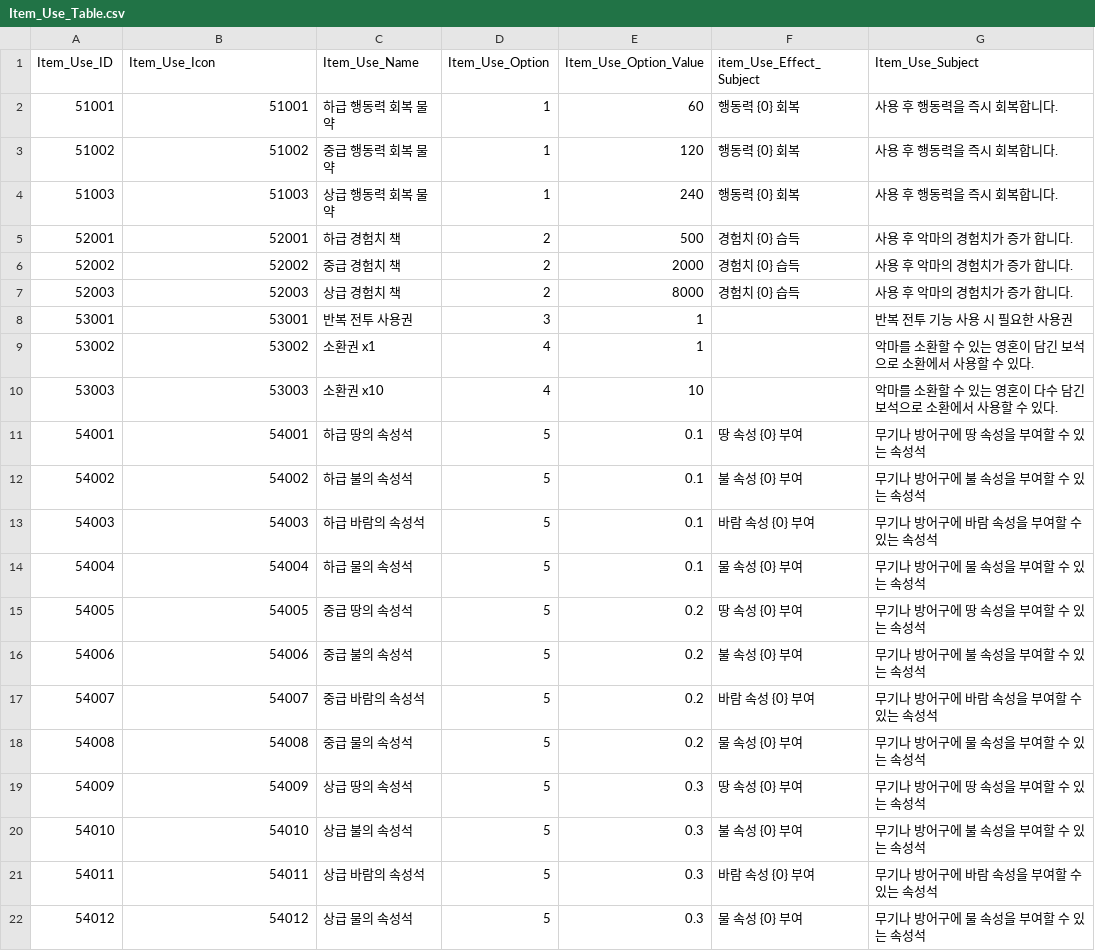
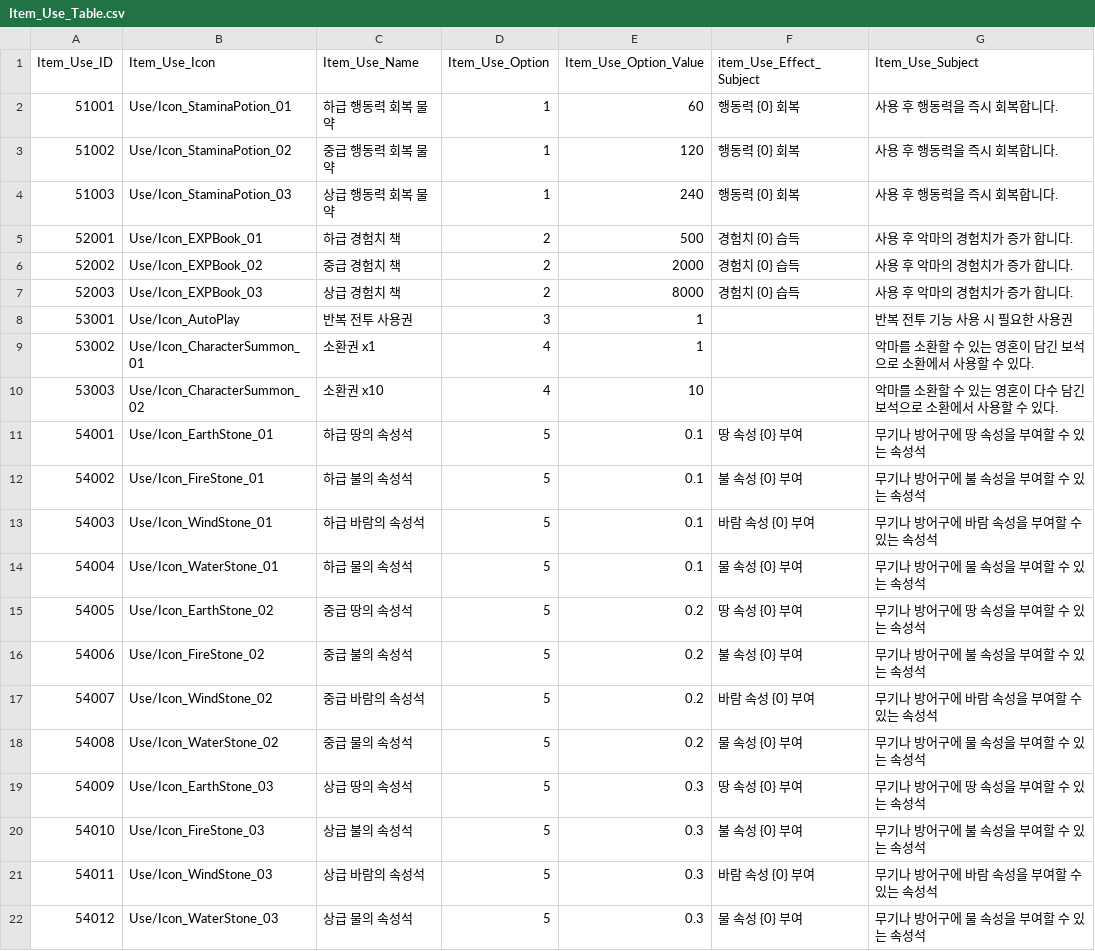
Before and after one commit to wodud1378/castle-hero, a CSV file: CastleHero-UnityClient/Assets/Resources/LocalDB/Item_Use_Table.csv, drawn as a sheet.

```diff
--- a/CastleHero-UnityClient/Assets/Resources/LocalDB/Item_Use_Table.csv
+++ b/CastleHero-UnityClient/Assets/Resources/LocalDB/Item_Use_Table.csv
@@ -1,22 +1,22 @@
 Item_Use_ID,Item_Use_Icon,Item_Use_Name,Item_Use_Option,Item_Use_Option_Value,item_Use_Effect_Subject,Item_Use_Subject
-51001,51001,하급 행동력 회복 물약,1,60,행동력 {0} 회복,사용 후 행동력을 즉시 회복합니다.
-51002,51002,중급 행동력 회복 물약,1,120,행동력 {0} 회복,사용 후 행동력을 즉시 회복합니다.
-51003,51003,상급 행동력 회복 물약,1,240,행동력 {0} 회복,사용 후 행동력을 즉시 회복합니다.
-52001,52001,하급 경험치 책,2,500,경험치 {0} 습득,사용 후 악마의 경험치가 증가 합니다.
-52002,52002,중급 경험치 책,2,2000,경험치 {0} 습득,사용 후 악마의 경험치가 증가 합니다.
-52003,52003,상급 경험치 책,2,8000,경험치 {0} 습득,사용 후 악마의 경험치가 증가 합니다.
-53001,53001,반복 전투 사용권,3,1,,반복 전투 기능 사용 시 필요한 사용권
-53002,53002,소환권 x1,4,1,,악마를 소환할 수 있는 영혼이 담긴 보석으로 소환에서 사용할 수 있다.
-53003,53003,소환권 x10,4,10,,악마를 소환할 수 있는 영혼이 다수 담긴 보석으로 소환에서 사용할 수 있다.
-54001,54001,하급 땅의 속성석,5,0.1,땅 속성 {0} 부여,무기나 방어구에 땅 속성을 부여할 수 있는 속성석
-54002,54002,하급 불의 속성석,5,0.1,불 속성 {0} 부여,무기나 방어구에 불 속성을 부여할 수 있는 속성석
-54003,54003,하급 바람의 속성석,5,0.1,바람 속성 {0} 부여,무기나 방어구에 바람 속성을 부여할 수 있는 속성석
-54004,54004,하급 물의 속성석,5,0.1,물 속성 {0} 부여,무기나 방어구에 물 속성을 부여할 수 있는 속성석
-54005,54005,중급 땅의 속성석,5,0.2,땅 속성 {0} 부여,무기나 방어구에 땅 속성을 부여할 수 있는 속성석
-54006,54006,중급 불의 속성석,5,0.2,불 속성 {0} 부여,무기나 방어구에 불 속성을 부여할 수 있는 속성석
-54007,54007,중급 바람의 속성석,5,0.2,바람 속성 {0} 부여,무기나 방어구에 바람 속성을 부여할 수 있는 속성석
-54008,54008,중급 물의 속성석,5,0.2,물 속성 {0} 부여,무기나 방어구에 물 속성을 부여할 수 있는 속성석
-54009,54009,상급 땅의 속성석,5,0.3,땅 속성 {0} 부여,무기나 방어구에 땅 속성을 부여할 수 있는 속성석
-54010,54010,상급 불의 속성석,5,0.3,불 속성 {0} 부여,무기나 방어구에 불 속성을 부여할 수 있는 속성석
-54011,54011,상급 바람의 속성석,5,0.3,바람 속성 {0} 부여,무기나 방어구에 바람 속성을 부여할 수 있는 속성석
-54012,54012,상급 물의 속성석,5,0.3,물 속성 {0} 부여,무기나 방어구에 물 속성을 부여할 수 있는 속성석
+51001,Use/Icon_StaminaPotion_01,하급 행동력 회복 물약,1,60,행동력 {0} 회복,사용 후 행동력을 즉시 회복합니다.
+51002,Use/Icon_StaminaPotion_02,중급 행동력 회복 물약,1,120,행동력 {0} 회복,사용 후 행동력을 즉시 회복합니다.
+51003,Use/Icon_StaminaPotion_03,상급 행동력 회복 물약,1,240,행동력 {0} 회복,사용 후 행동력을 즉시 회복합니다.
+52001,Use/Icon_EXPBook_01,하급 경험치 책,2,500,경험치 {0} 습득,사용 후 악마의 경험치가 증가 합니다.
+52002,Use/Icon_EXPBook_02,중급 경험치 책,2,2000,경험치 {0} 습득,사용 후 악마의 경험치가 증가 합니다.
+52003,Use/Icon_EXPBook_03,상급 경험치 책,2,8000,경험치 {0} 습득,사용 후 악마의 경험치가 증가 합니다.
+53001,Use/Icon_AutoPlay,반복 전투 사용권,3,1,,반복 전투 기능 사용 시 필요한 사용권
+53002,Use/Icon_CharacterSummon_01,소환권 x1,4,1,,악마를 소환할 수 있는 영혼이 담긴 보석으로 소환에서 사용할 수 있다.
+53003,Use/Icon_CharacterSummon_02,소환권 x10,4,10,,악마를 소환할 수 있는 영혼이 다수 담긴 보석으로 소환에서 사용할 수 있다.
+54001,Use/Icon_EarthStone_01,하급 땅의 속성석,5,0.1,땅 속성 {0} 부여,무기나 방어구에 땅 속성을 부여할 수 있는 속성석
+54002,Use/Icon_FireStone_01,하급 불의 속성석,5,0.1,불 속성 {0} 부여,무기나 방어구에 불 속성을 부여할 수 있는 속성석
+54003,Use/Icon_WindStone_01,하급 바람의 속성석,5,0.1,바람 속성 {0} 부여,무기나 방어구에 바람 속성을 부여할 수 있는 속성석
+54004,Use/Icon_WaterStone_01,하급 물의 속성석,5,0.1,물 속성 {0} 부여,무기나 방어구에 물 속성을 부여할 수 있는 속성석
+54005,Use/Icon_EarthStone_02,중급 땅의 속성석,5,0.2,땅 속성 {0} 부여,무기나 방어구에 땅 속성을 부여할 수 있는 속성석
+54006,Use/Icon_FireStone_02,중급 불의 속성석,5,0.2,불 속성 {0} 부여,무기나 방어구에 불 속성을 부여할 수 있는 속성석
+54007,Use/Icon_WindStone_02,중급 바람의 속성석,5,0.2,바람 속성 {0} 부여,무기나 방어구에 바람 속성을 부여할 수 있는 속성석
+54008,Use/Icon_WaterStone_02,중급 물의 속성석,5,0.2,물 속성 {0} 부여,무기나 방어구에 물 속성을 부여할 수 있는 속성석
+54009,Use/Icon_EarthStone_03,상급 땅의 속성석,5,0.3,땅 속성 {0} 부여,무기나 방어구에 땅 속성을 부여할 수 있는 속성석
+54010,Use/Icon_FireStone_03,상급 불의 속성석,5,0.3,불 속성 {0} 부여,무기나 방어구에 불 속성을 부여할 수 있는 속성석
+54011,Use/Icon_WindStone_03,상급 바람의 속성석,5,0.3,바람 속성 {0} 부여,무기나 방어구에 바람 속성을 부여할 수 있는 속성석
+54012,Use/Icon_WaterStone_03,상급 물의 속성석,5,0.3,물 속성 {0} 부여,무기나 방어구에 물 속성을 부여할 수 있는 속성석
```
Also changed, not shown: CastleHero-UnityClient/Assets/Resources/LocalDB/Item_Chest_Table.csv, CastleHero-UnityClient/Assets/Resources/LocalDB/Item_Parts_Table.csv, 3 other files.
